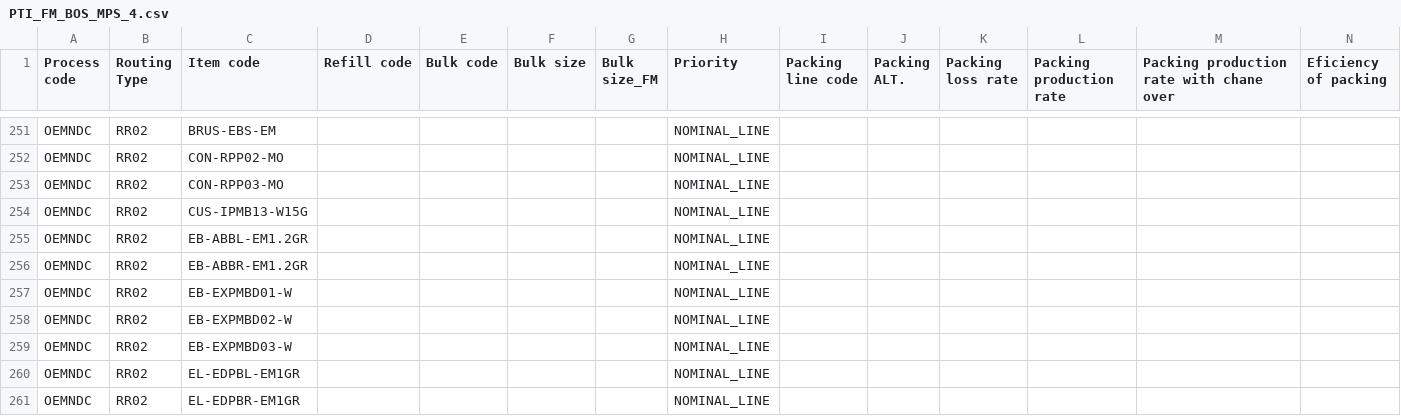
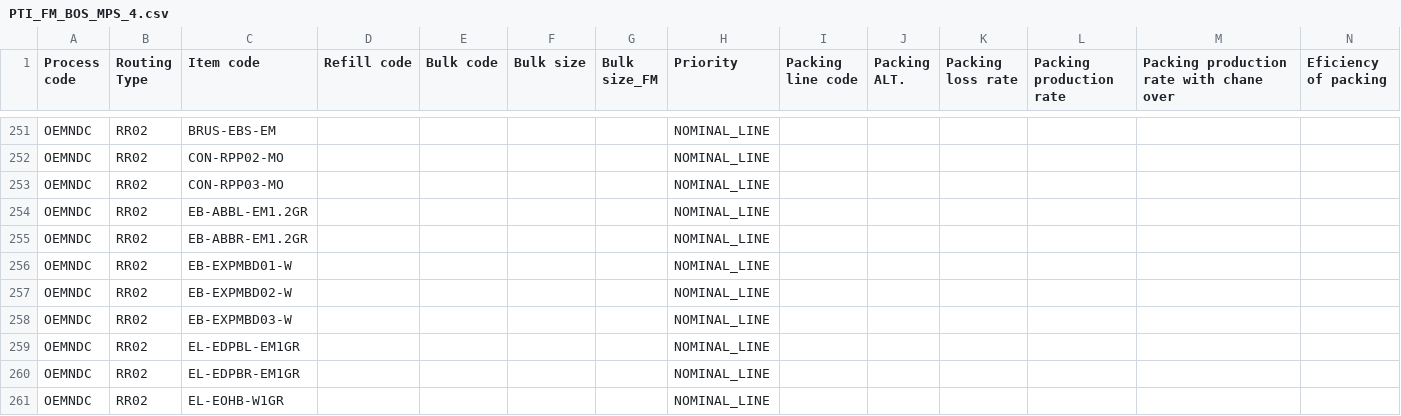
Before and after one commit to adminppl/Files, a CSV file: PARAGON/FM/PTI_FM_BOS_MPS_4.csv, drawn as a sheet; only a part is shown, gaps mark what is left out; the shorter side is filled out with more unchanged rows; rows hold the shown columns only; the diff names each change by its address in the sheet, - before the commit and + after, or states it on an @@ line.

```diff
--- a/PARAGON/FM/PTI_FM_BOS_MPS_4.csv
+++ b/PARAGON/FM/PTI_FM_BOS_MPS_4.csv
-row 254: OEMNDC | RR02 | CUS-IPMB13-W15G |  |  |  |  | NOMINAL_LINE
```
Also changed, not shown: PARAGON/FM/PTI_FM_BOS_MPS_2.csv, PARAGON/FM/PTI_FM_BOS_MPS_3.csv, 1 other file.
